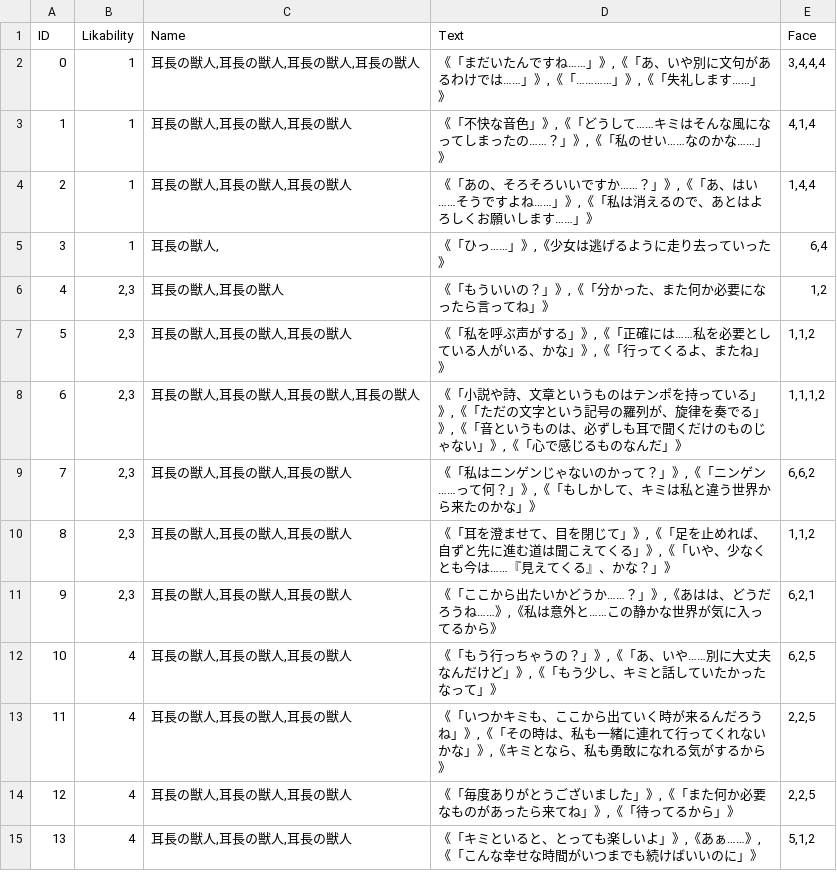
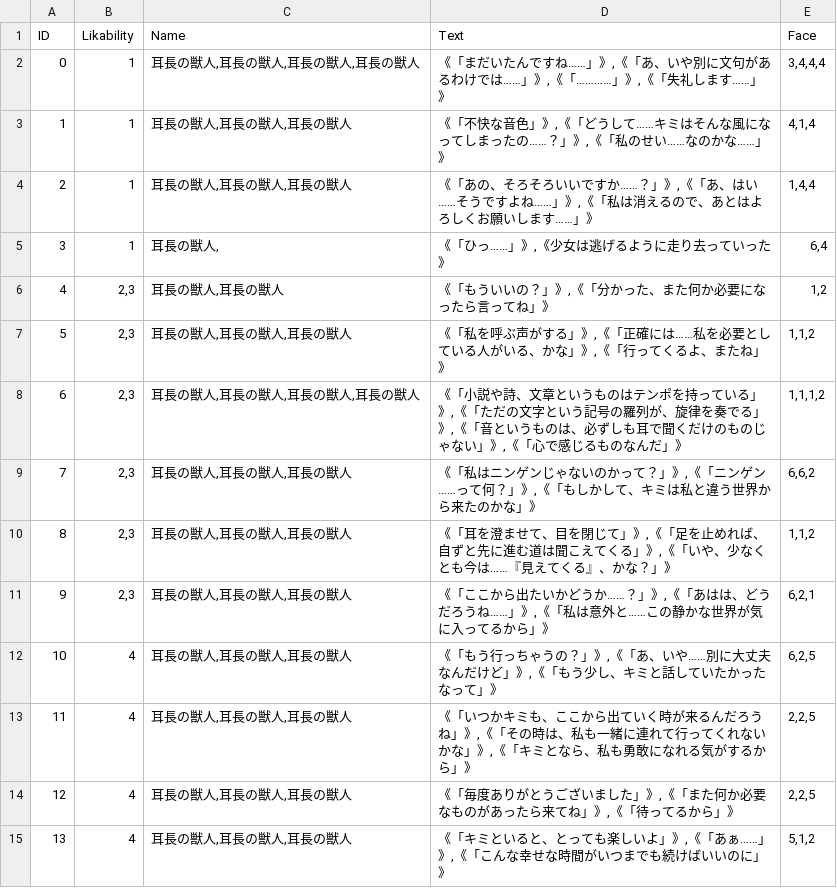
Before and after one commit to 2127002/SELLCT, a CSV file: SELLCT/Assets/Resources/TextData/TR7/Stage1-4/End/TR7_LOC1-4_END.csv, drawn as a sheet.

```diff
--- a/SELLCT/Assets/Resources/TextData/TR7/Stage1-4/End/TR7_LOC1-4_END.csv
+++ b/SELLCT/Assets/Resources/TextData/TR7/Stage1-4/End/TR7_LOC1-4_END.csv
@@ -10,6 +10,6 @@
 8,"2,3","耳長の獣人,耳長の獣人,耳長の獣人","《「耳を澄ませて、目を閉じて」》,《「足を止めれば、自ずと先に進む道は聞こえてくる」》,《「いや、少なくとも今は……『見えてくる』、かな？」》","1,1,2"
-9,"2,3","耳長の獣人,耳長の獣人,耳長の獣人","《「ここから出たいかどうか……？」》,《あはは、どうだろうね……》,《私は意外と……この静かな世界が気に入ってるから》","6,2,1"
+9,"2,3","耳長の獣人,耳長の獣人,耳長の獣人","《「ここから出たいかどうか……？」》,《「あはは、どうだろうね……」》,《「私は意外と……この静かな世界が気に入ってるから」》","6,2,1"
 10,4,"耳長の獣人,耳長の獣人,耳長の獣人","《「もう行っちゃうの？」》,《「あ、いや……別に大丈夫なんだけど」》,《「もう少し、キミと話していたかったなって」》","6,2,5"
-11,4,"耳長の獣人,耳長の獣人,耳長の獣人","《「いつかキミも、ここから出ていく時が来るんだろうね」》,《「その時は、私も一緒に連れて行ってくれないかな」》,《キミとなら、私も勇敢になれる気がするから》","2,2,5"
+11,4,"耳長の獣人,耳長の獣人,耳長の獣人","《「いつかキミも、ここから出ていく時が来るんだろうね」》,《「その時は、私も一緒に連れて行ってくれないかな」》,《「キミとなら、私も勇敢になれる気がするから」》","2,2,5"
 12,4,"耳長の獣人,耳長の獣人,耳長の獣人","《「毎度ありがとうございました」》,《「また何か必要なものがあったら来てね」》,《「待ってるから」》","2,2,5"
-13,4,"耳長の獣人,耳長の獣人,耳長の獣人","《「キミといると、とっても楽しいよ」》,《あぁ……》,《「こんな幸せな時間がいつまでも続けばいいのに」》","5,1,2"
+13,4,"耳長の獣人,耳長の獣人,耳長の獣人","《「キミといると、とっても楽しいよ」》,《「あぁ……」》,《「こんな幸せな時間がいつまでも続けばいいのに」》","5,1,2"
```
Also changed, not shown: SELLCT/Assets/Resources/TextData/TR2/Stage1-4/End/TR2_LOC1-4_END.csv, SELLCT/Assets/Resources/TextData/TR2/Stage1-4/Start/TR2_LOC1-4_START.csv.
